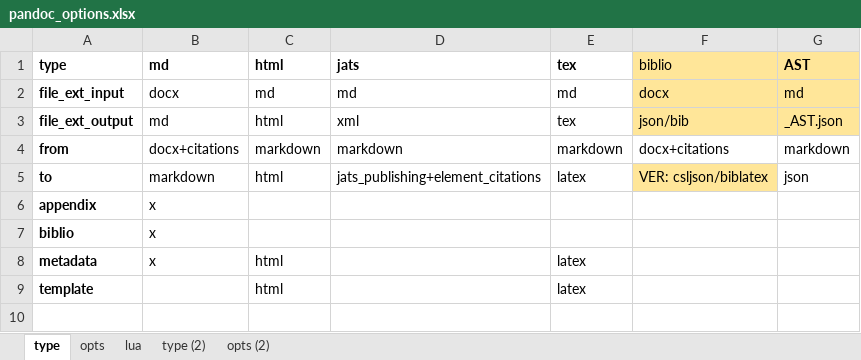
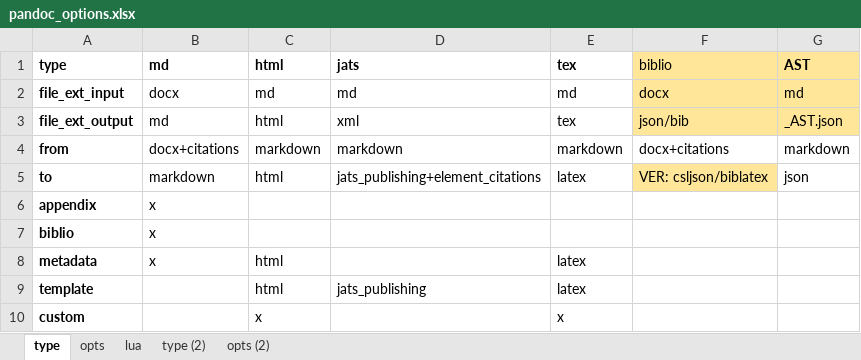
Before and after one commit to estedeahora/guri, an Excel workbook: data-raw/pandoc_options.xlsx, sheet type, drawn as a sheet; values as stored, in another font and other column widths than the file's, no borders; the diff names each change by its address in the sheet, - before the commit and + after, or states it on an @@ line.

```diff
--- a/data-raw/pandoc_options.xlsx (sheet type)
+++ b/data-raw/pandoc_options.xlsx (sheet type)
-D9: (empty)
+D9: jats_publishing
+row 10: custom |  | x |  | x
```
Also changed, not shown: sheet opts, 1 other file.
